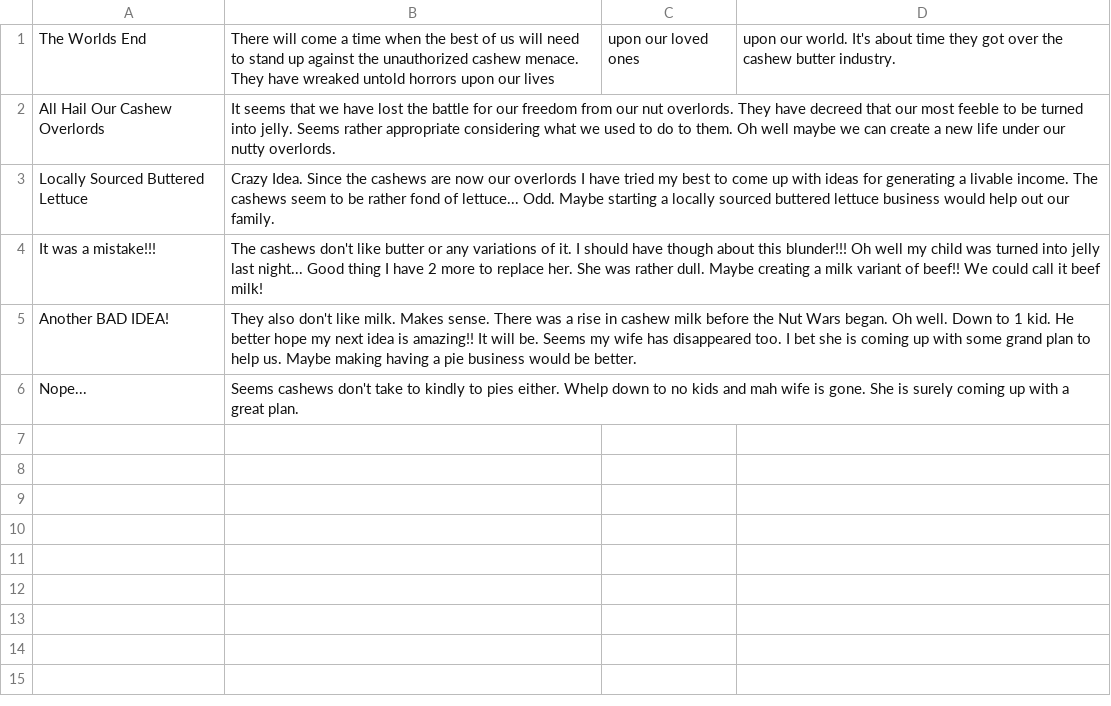
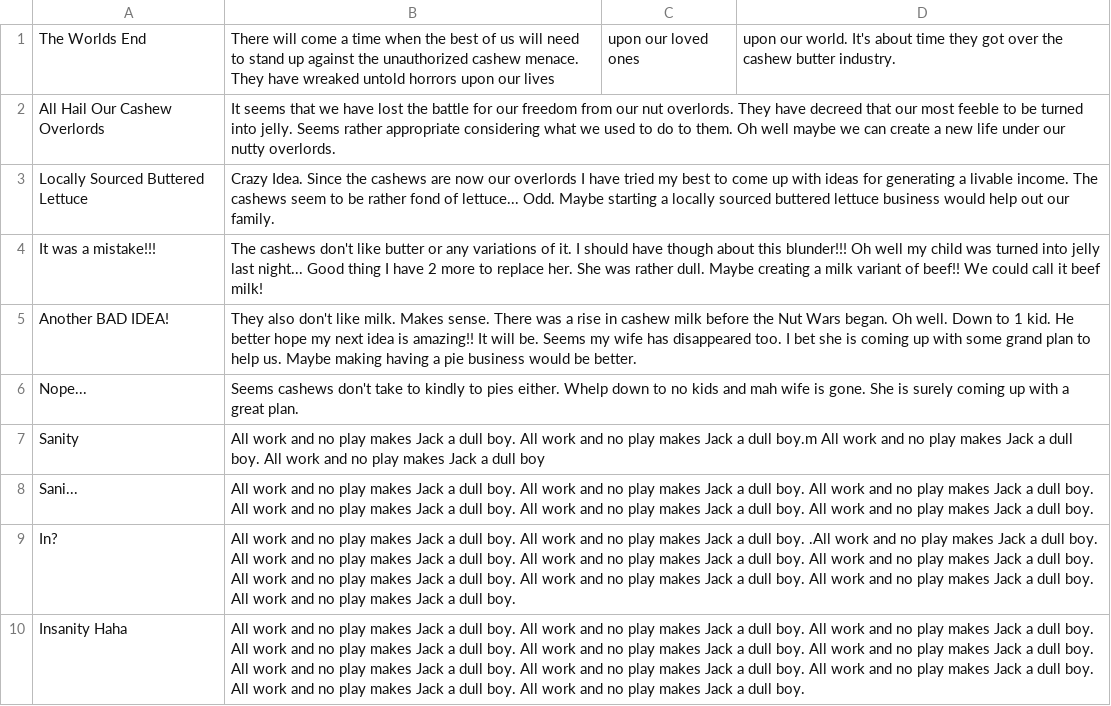
Before and after one commit to AtmaVichara/idea_box, a CSV file: data/ideas.csv, drawn as a sheet; the diff names each change by its address in the sheet, - before the commit and + after, or states it on an @@ line.

Commit message:
Add more ideas to csv file

```diff
--- a/data/ideas.csv
+++ b/data/ideas.csv
+row 7: Sanity | All work and no play makes Jack a dull boy. All work and no play makes Jack a dull boy.m All work and no play makes Jack a dull boy. All work and no play makes Jack a dull boy
+row 8: Sani... | All work and no play makes Jack a dull boy. All work and no play makes Jack a dull boy. All work and no play makes Jack a dull boy. All work and no play makes Jack a dull boy. All work and no play makes Jack a dull boy. All work and no play makes Jack a dull boy.
+row 9: In? | All work and no play makes Jack a dull boy. All work and no play makes Jack a dull boy. .All work and no play makes Jack a dull boy. All work and no play makes Jack a dull boy. All work and no play makes Jack a dull boy. All work and no play makes Jack a dull boy. All work and no play makes Jack a dull boy. All work and no play makes Jack a dull boy. All work and no play makes Jack a dull boy. All work and no play makes Jack a dull boy.
+row 10: Insanity Haha | All work and no play makes Jack a dull boy. All work and no play makes Jack a dull boy. All work and no play makes Jack a dull boy. All work and no play makes Jack a dull boy. All work and no play makes Jack a dull boy. All work and no play makes Jack a dull boy. All work and no play makes Jack a dull boy. All work and no play makes Jack a dull boy. All work and no play makes Jack a dull boy. All work and no play makes Jack a dull boy. All work and no play makes Jack a dull boy.
```
